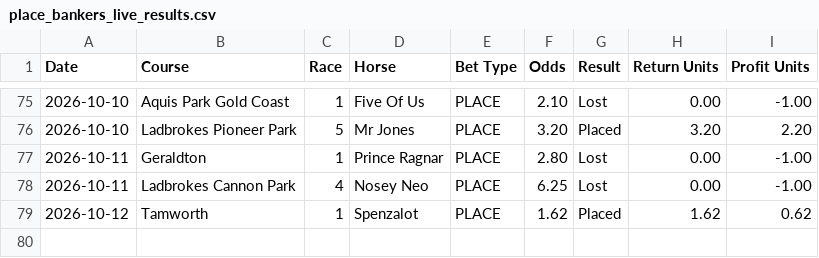
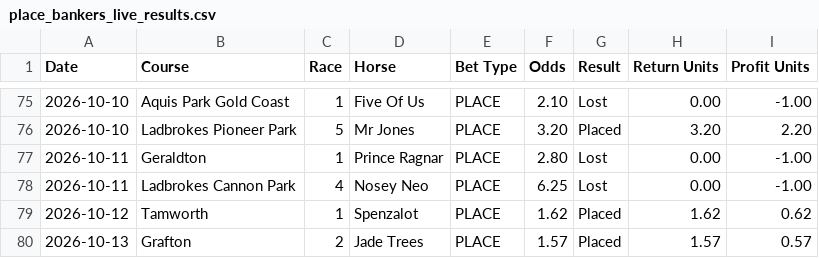
Before and after one commit to puntingiq/puntingiq-site, a CSV file: reports/latest/place_bankers_live_results.csv, drawn as a sheet; only a part is shown, gaps mark what is left out; the diff names each change by its address in the sheet, - before the commit and + after, or states it on an @@ line.

```diff
--- a/reports/latest/place_bankers_live_results.csv
+++ b/reports/latest/place_bankers_live_results.csv
+row 80: 2026-10-13 | Grafton | 2 | Jade Trees | PLACE | 1.57 | Placed | 1.57 | 0.57
```
Also changed, not shown: reports/latest/value_edge_live_results.csv, reports/latest/web_product_status.csv, 21 other files.
